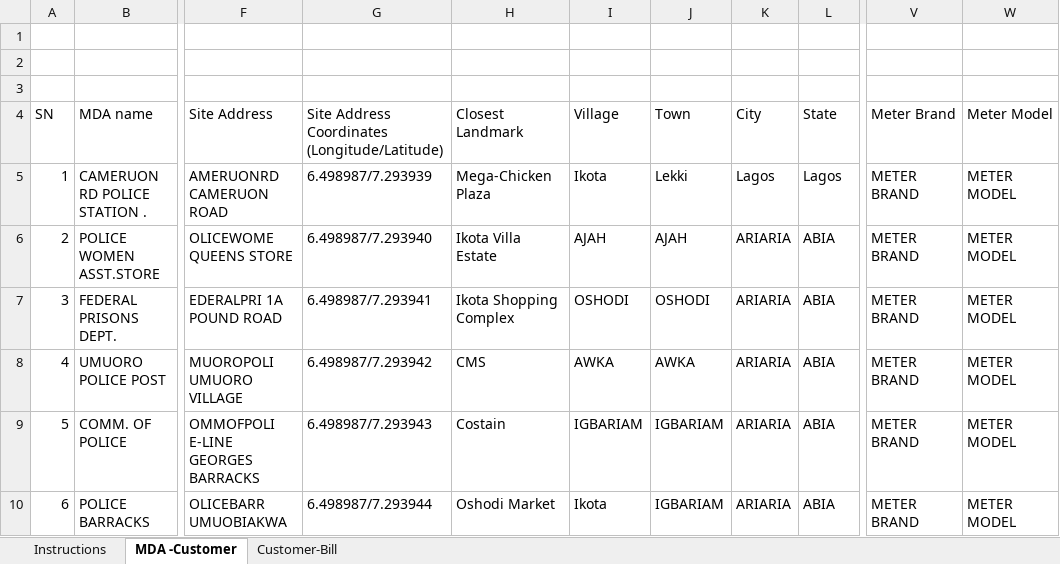
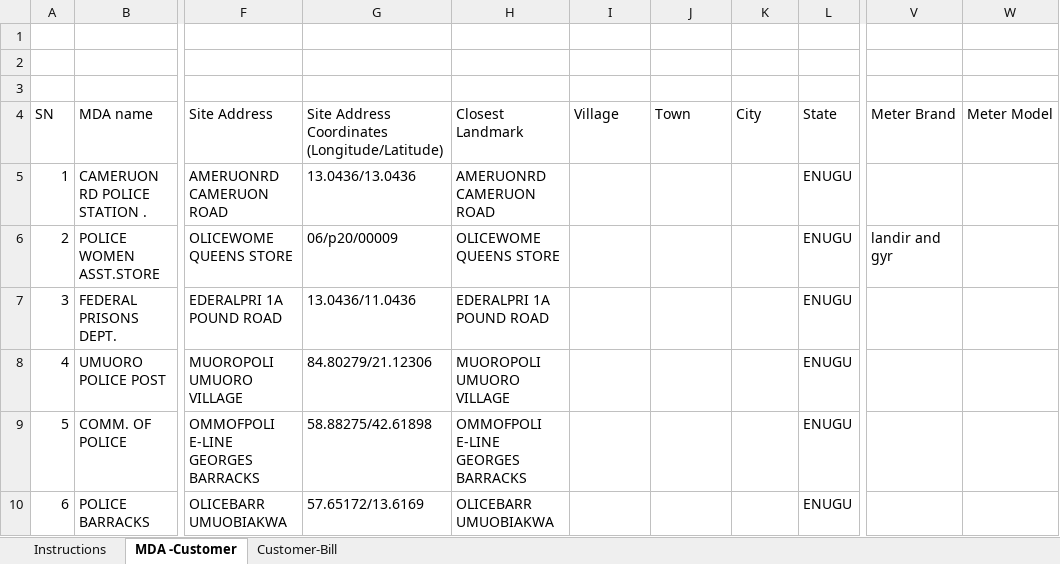
Before and after one commit to munachiani/energyaudit, an Excel workbook: public/userimages/MDA_Debt_Sample.xlsx, sheet MDA -Customer, drawn as a sheet; only a part is shown, gaps mark what is left out; values as stored, in another font and other column widths than the file's, no cell formats; the diff covers the shown part only; the diff names each change by its address in the sheet, - before the commit and + after, or states it on an @@ line.

```diff
--- a/public/userimages/MDA_Debt_Sample.xlsx (sheet MDA -Customer)
+++ b/public/userimages/MDA_Debt_Sample.xlsx (sheet MDA -Customer)
-G5: 6.498987/7.293939
+G5: 13.0436/13.0436
-H5 (Closest Landmark): Mega-Chicken Plaza
+H5 (Closest Landmark): AMERUONRD CAMERUON ROAD
-I5 (Village): Ikota
+I5 (Village): (empty)
-J5 (Town): Lekki
+J5 (Town): (empty)
-K5 (City): Lagos
+K5 (City): (empty)
-L5 (State): Lagos
+L5 (State): ENUGU
-V5 (Meter Brand): METER BRAND
+V5 (Meter Brand): (empty)
-W5:W10 (Meter Model): METER MODEL
+W5:W10 (Meter Model): (empty)
-G6: 6.498987/7.293940
+G6: 06/p20/00009
-H6 (Closest Landmark): Ikota Villa Estate
+H6 (Closest Landmark): OLICEWOME QUEENS STORE
-I6 (Village): AJAH
+I6 (Village): (empty)
-J6 (Town): AJAH
+J6 (Town): (empty)
-K6:K10 (City): ARIARIA
+K6:K10 (City): (empty)
-L6:L10 (State): ABIA
+L6:L10 (State): ENUGU
-V6 (Meter Brand): METER BRAND
+V6 (Meter Brand): landir and gyr
-G7: 6.498987/7.293941
+G7: 13.0436/11.0436
-H7 (Closest Landmark): Ikota Shopping Complex
+H7 (Closest Landmark): EDERALPRI 1A POUND ROAD
-I7 (Village): OSHODI
+I7 (Village): (empty)
-J7 (Town): OSHODI
+J7 (Town): (empty)
-V7:V10 (Meter Brand): METER BRAND
+V7:V10 (Meter Brand): (empty)
-G8: 6.498987/7.293942
+G8: 84.80279/21.12306
-H8 (Closest Landmark): CMS
+H8 (Closest Landmark): MUOROPOLI UMUORO VILLAGE
-I8 (Village): AWKA
+I8 (Village): (empty)
-J8 (Town): AWKA
+J8 (Town): (empty)
-G9: 6.498987/7.293943
+G9: 58.88275/42.61898
-H9 (Closest Landmark): Costain
+H9 (Closest Landmark): OMMOFPOLI E-LINE GEORGES BARRACKS
-I9 (Village): IGBARIAM
+I9 (Village): (empty)
-J9:J10 (Town): IGBARIAM
+J9:J10 (Town): (empty)
-G10: 6.498987/7.293944
+G10: 57.65172/13.6169
-H10 (Closest Landmark): Oshodi Market
+H10 (Closest Landmark): OLICEBARR UMUOBIAKWA
-I10 (Village): Ikota
+I10 (Village): (empty)
```
Also changed, not shown: 1494 edited cells elsewhere in this sheet, cell formats, public/userimages/MDAEnergyAuditSample.xlsx, 6 other files.
